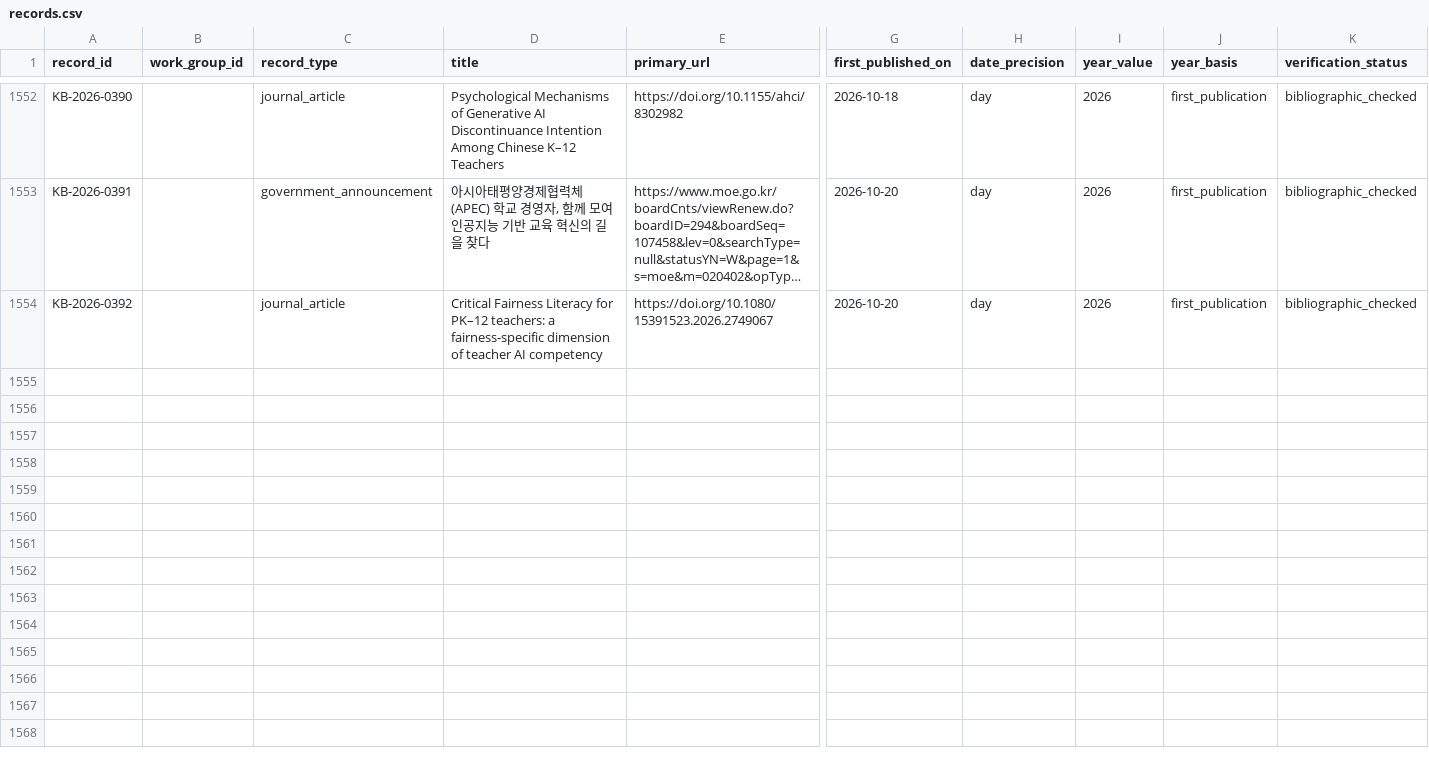
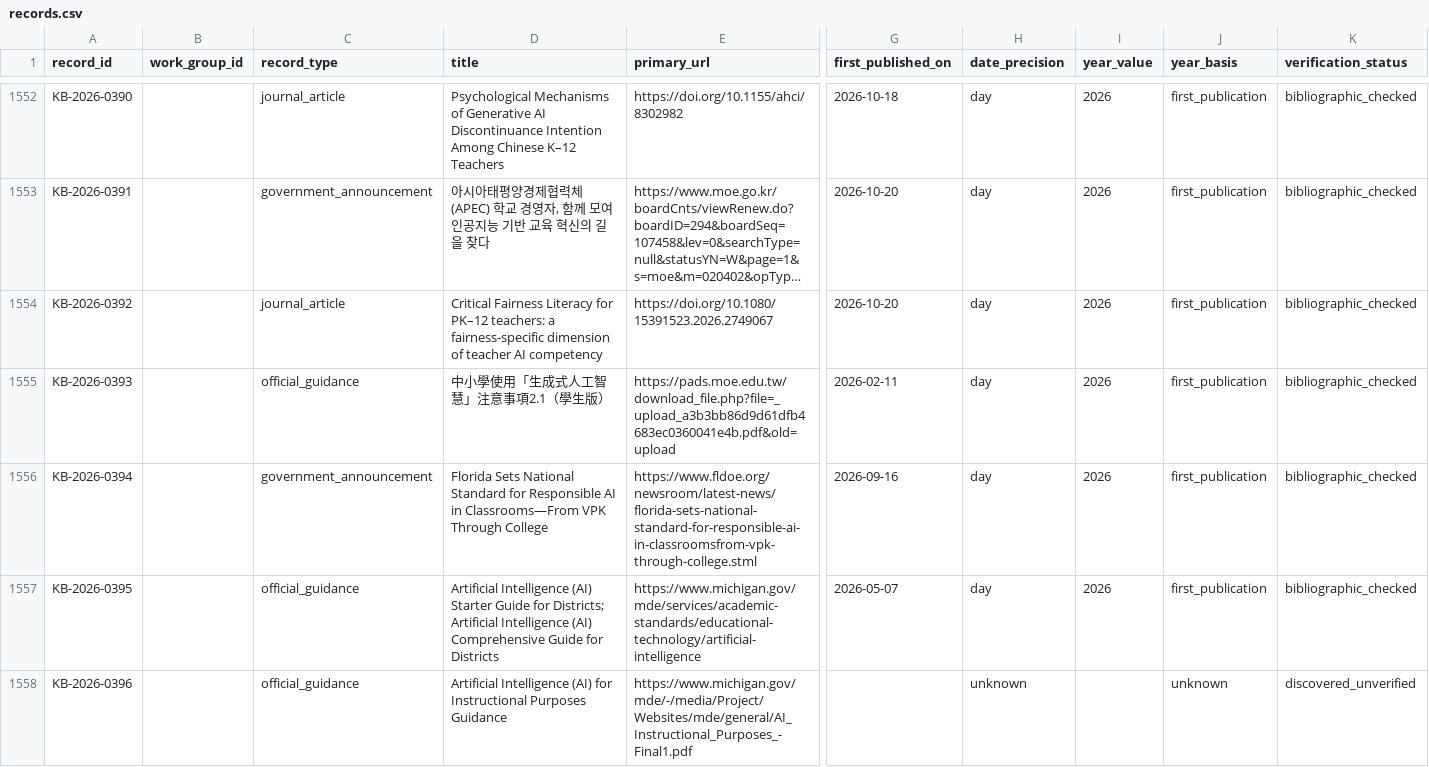
Before and after one commit to jhchenmooc/k12-ai-literacy-report, a CSV file: research/knowledge-base/data/records.csv, drawn as a sheet; only a part is shown, gaps mark what is left out; long unchanged cells end in …; rows hold the shown columns only; the diff covers the shown part only; the diff names each change by its address in the sheet, - before the commit and + after, or states it on an @@ line.

```diff
--- a/research/knowledge-base/data/records.csv
+++ b/research/knowledge-base/data/records.csv
+row 1555: KB-2026-0393 |  | official_guidance | 中小學使用「生成式人工智慧」注意事項2.1（學生版） | https://pads.moe.edu.tw/download_file.php?file=_upload_a3b3bb86d9d61dfb4683ec0360041e4b.pdf&old=upload | 2026-02-11 | day | 2026 | first_publication | bibliographic_checked
+row 1556: KB-2026-0394 |  | government_announcement | Florida Sets National Standard for Responsible AI in Classrooms—From VPK Through College | https://www.fldoe.org/newsroom/latest-news/florida-sets-national-standard-for-responsible-ai-in-classroomsfrom-vpk-through-college.stml | 2026-09-16 | day | 2026 | first_publication | bibliographic_checked
+row 1557: KB-2026-0395 |  | official_guidance | Artificial Intelligence (AI) Starter Guide for Districts; Artificial Intelligence (AI) Comprehensive Guide for Districts | https://www.michigan.gov/mde/services/academic-standards/educational-technology/artificial-intelligence | 2026-05-07 | day | 2026 | first_publication | bibliographic_checked
+row 1558: KB-2026-0396 |  | official_guidance | Artificial Intelligence (AI) for Instructional Purposes Guidance | https://www.michigan.gov/mde/-/media/Project/Websites/mde/general/AI_Instructional_Purposes_-Final1.pdf |  | unknown |  | unknown | discovered_unverified
```
Also changed, not shown: 3 added rows elsewhere in this file, 9 other files.
